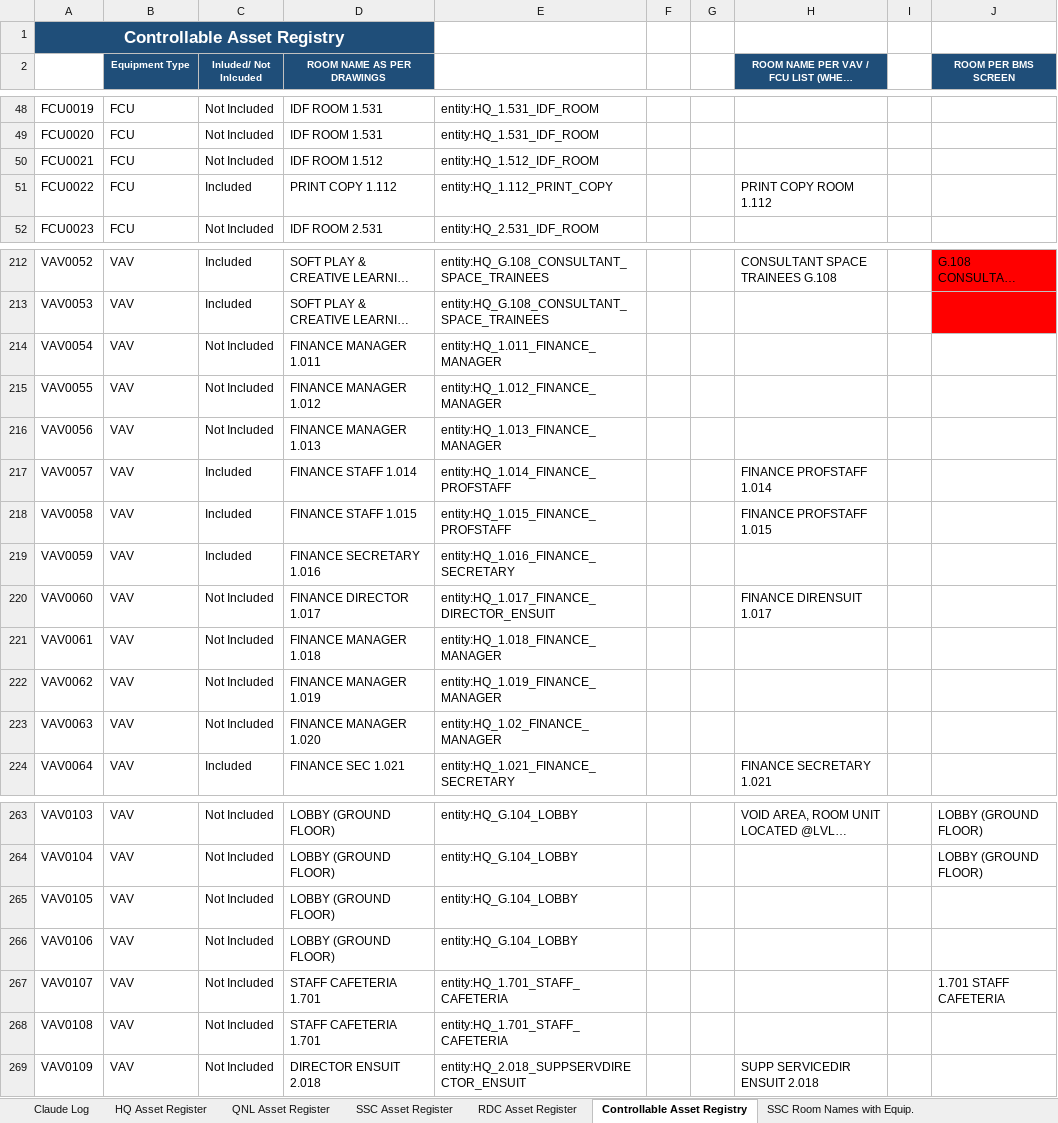
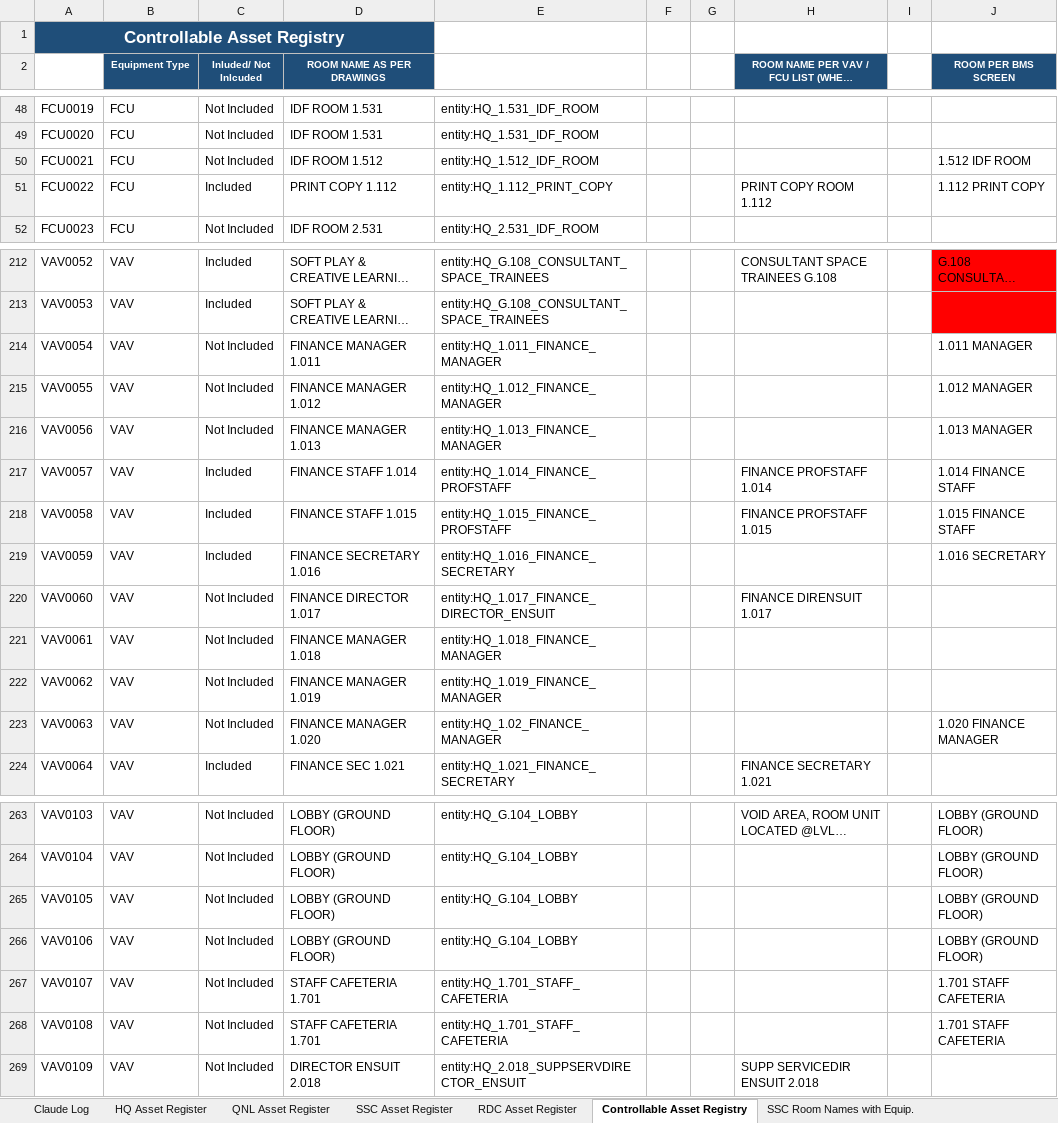
Before and after one commit to ahmad-smasri/claudeskills, an Excel workbook: projects/bms-room-allocation/Appendix_A_Asset_Register_SSC_HQ_BMS_rooms.xlsx, sheet Controllable Asset Registry, drawn as a sheet; only a part is shown, gaps mark what is left out; long unchanged cells end in …; values as stored, in another font and other column widths than the file's, no borders; the diff covers the shown part only; the diff names each change by its address in the sheet, - before the commit and + after, or states it on an @@ line.

```diff
--- a/projects/bms-room-allocation/Appendix_A_Asset_Register_SSC_HQ_BMS_rooms.xlsx (sheet Controllable Asset Registry)
+++ b/projects/bms-room-allocation/Appendix_A_Asset_Register_SSC_HQ_BMS_rooms.xlsx (sheet Controllable Asset Registry)
-J50 (ROOM PER BMS SCREEN): (empty)
+J50 (ROOM PER BMS SCREEN): 1.512 IDF ROOM
-J51 (ROOM PER BMS SCREEN): (empty)
+J51 (ROOM PER BMS SCREEN): 1.112 PRINT COPY
-J214 (ROOM PER BMS SCREEN): (empty)
+J214 (ROOM PER BMS SCREEN): 1.011 MANAGER
-J215 (ROOM PER BMS SCREEN): (empty)
+J215 (ROOM PER BMS SCREEN): 1.012 MANAGER
-J216 (ROOM PER BMS SCREEN): (empty)
+J216 (ROOM PER BMS SCREEN): 1.013 MANAGER
-J217 (ROOM PER BMS SCREEN): (empty)
+J217 (ROOM PER BMS SCREEN): 1.014 FINANCE STAFF
-J218 (ROOM PER BMS SCREEN): (empty)
+J218 (ROOM PER BMS SCREEN): 1.015 FINANCE STAFF
-J219 (ROOM PER BMS SCREEN): (empty)
+J219 (ROOM PER BMS SCREEN): 1.016 SECRETARY
-J223 (ROOM PER BMS SCREEN): (empty)
+J223 (ROOM PER BMS SCREEN): 1.020 FINANCE MANAGER
-J265:J266 (ROOM PER BMS SCREEN): (empty)
+J265:J266 (ROOM PER BMS SCREEN): LOBBY (GROUND FLOOR)
-J268 (ROOM PER BMS SCREEN): (empty)
+J268 (ROOM PER BMS SCREEN): 1.701 STAFF CAFETERIA
```
Also changed, not shown: 2 edited cells elsewhere in this sheet, 2 other files.
